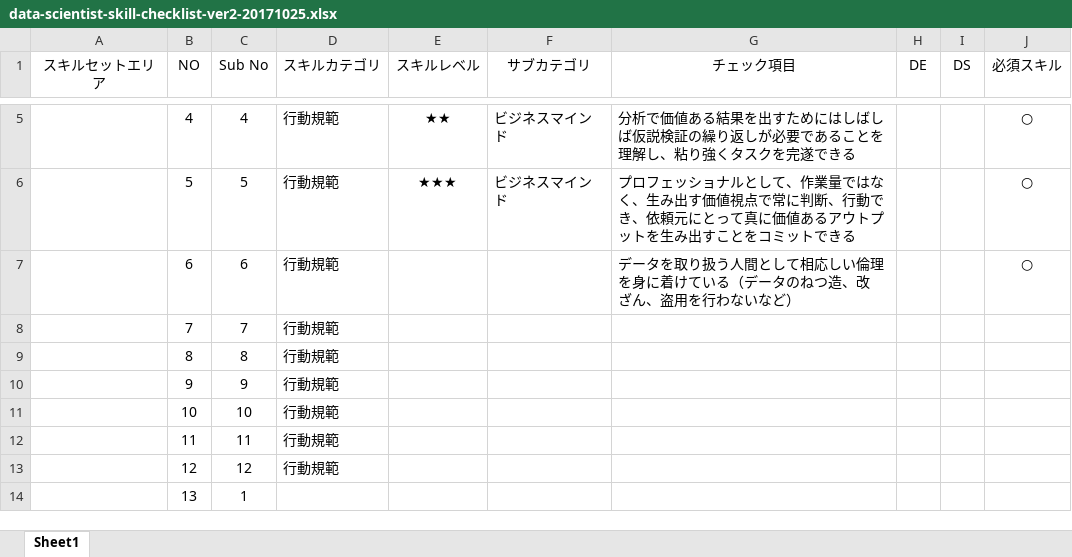
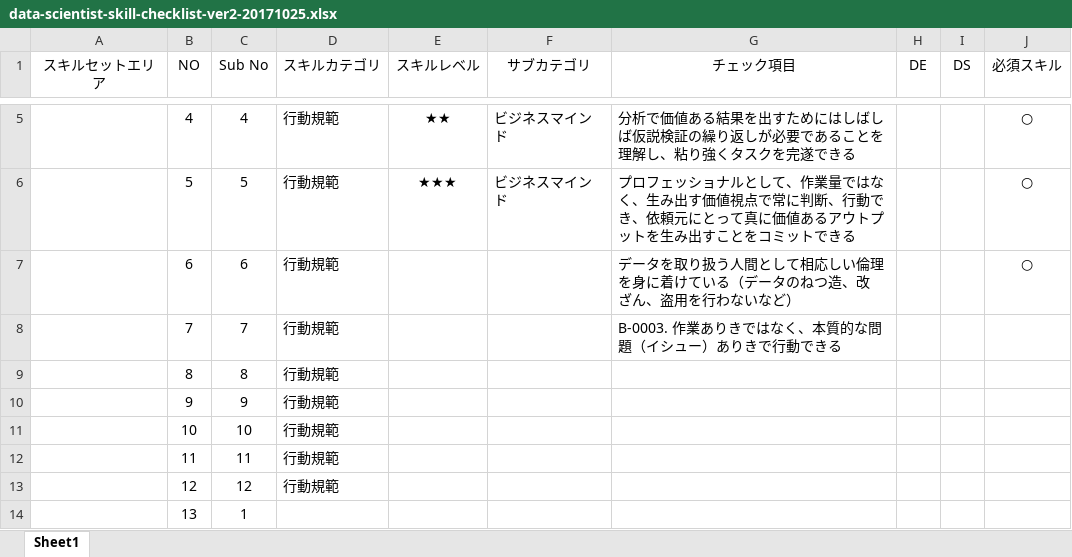
Before and after one commit to isaac-otao/data-scientist-skill-checklist, an Excel workbook: data-scientist-skill-checklist-ver2-20171025.xlsx, sheet Sheet1, drawn as a sheet; only a part is shown, gaps mark what is left out; values as stored, in another font and other column widths than the file's, no borders; the diff names each change by its address in the sheet, - before the commit and + after, or states it on an @@ line.

```diff
--- a/data-scientist-skill-checklist-ver2-20171025.xlsx (sheet Sheet1)
+++ b/data-scientist-skill-checklist-ver2-20171025.xlsx (sheet Sheet1)
-G8 (チェック項目): (empty)
+G8 (チェック項目): B-0003. 作業ありきではなく、本質的な問題（イシュー）ありきで行動できる
```
Also changed, not shown: 3 other files.
